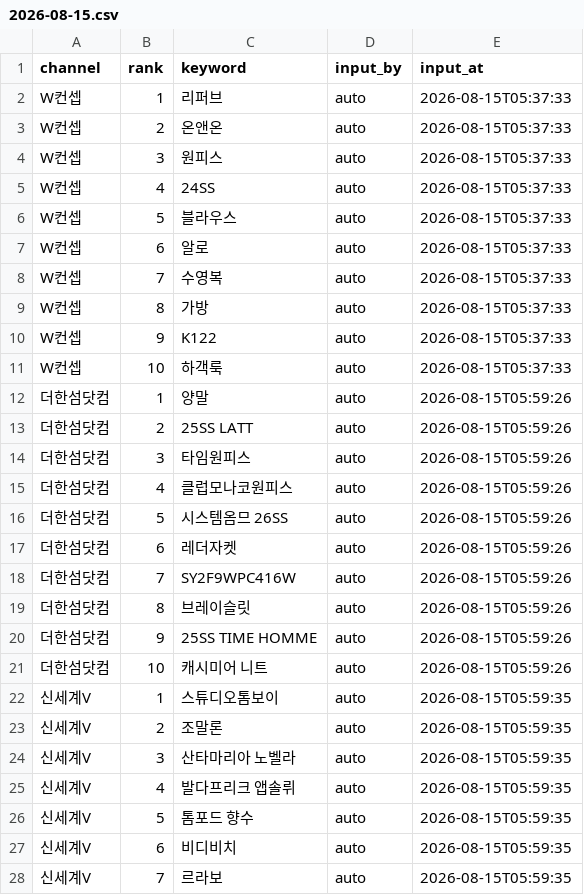
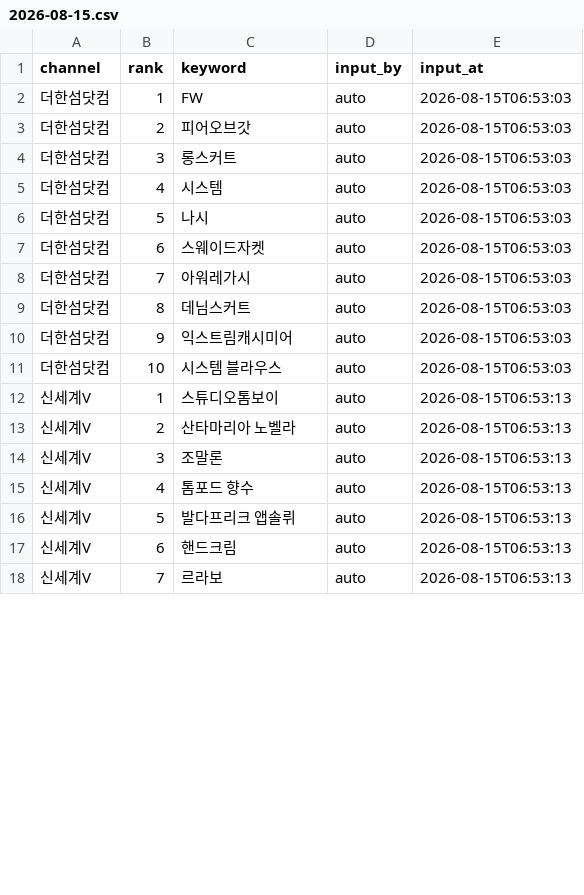
Before and after one commit to performanceteam12-sketch/babathe-trend-dashboard, a CSV file: data/app_search/2026-08-15.csv, drawn as a sheet; only a part is shown; the diff covers the shown part only.

```diff
--- a/data/app_search/2026-08-15.csv
+++ b/data/app_search/2026-08-15.csv
@@ -1,28 +1,18 @@
 channel,rank,keyword,input_by,input_at
-W컨셉,1,리퍼브,auto,2026-08-15T05:37:33
-W컨셉,2,온앤온,auto,2026-08-15T05:37:33
-W컨셉,3,원피스,auto,2026-08-15T05:37:33
-W컨셉,4,24SS,auto,2026-08-15T05:37:33
-W컨셉,5,블라우스,auto,2026-08-15T05:37:33
-W컨셉,6,알로,auto,2026-08-15T05:37:33
-W컨셉,7,수영복,auto,2026-08-15T05:37:33
-W컨셉,8,가방,auto,2026-08-15T05:37:33
-W컨셉,9,K122,auto,2026-08-15T05:37:33
-W컨셉,10,하객룩,auto,2026-08-15T05:37:33
-더한섬닷컴,1,양말,auto,2026-08-15T05:59:26
-더한섬닷컴,2,25SS LATT,auto,2026-08-15T05:59:26
-더한섬닷컴,3,타임원피스,auto,2026-08-15T05:59:26
-더한섬닷컴,4,클럽모나코원피스,auto,2026-08-15T05:59:26
-더한섬닷컴,5,시스템옴므 26SS,auto,2026-08-15T05:59:26
-더한섬닷컴,6,레더자켓,auto,2026-08-15T05:59:26
-더한섬닷컴,7,SY2F9WPC416W,auto,2026-08-15T05:59:26
-더한섬닷컴,8,브레이슬릿,auto,2026-08-15T05:59:26
-더한섬닷컴,9,25SS TIME HOMME,auto,2026-08-15T05:59:26
-더한섬닷컴,10,캐시미어 니트,auto,2026-08-15T05:59:26
-신세계V,1,스튜디오톰보이,auto,2026-08-15T05:59:35
-신세계V,2,조말론,auto,2026-08-15T05:59:35
-신세계V,3,산타마리아 노벨라,auto,2026-08-15T05:59:35
-신세계V,4,발다프리크 앱솔뤼,auto,2026-08-15T05:59:35
-신세계V,5,톰포드 향수,auto,2026-08-15T05:59:35
-신세계V,6,비디비치,auto,2026-08-15T05:59:35
-신세계V,7,르라보,auto,2026-08-15T05:59:35
+더한섬닷컴,1,FW,auto,2026-08-15T06:53:03
+더한섬닷컴,2,피어오브갓,auto,2026-08-15T06:53:03
+더한섬닷컴,3,롱스커트,auto,2026-08-15T06:53:03
+더한섬닷컴,4,시스템,auto,2026-08-15T06:53:03
+더한섬닷컴,5,나시,auto,2026-08-15T06:53:03
+더한섬닷컴,6,스웨이드자켓,auto,2026-08-15T06:53:03
+더한섬닷컴,7,아워레가시,auto,2026-08-15T06:53:03
+더한섬닷컴,8,데님스커트,auto,2026-08-15T06:53:03
+더한섬닷컴,9,익스트림캐시미어,auto,2026-08-15T06:53:03
+더한섬닷컴,10,시스템 블라우스,auto,2026-08-15T06:53:03
+신세계V,1,스튜디오톰보이,auto,2026-08-15T06:53:13
+신세계V,2,산타마리아 노벨라,auto,2026-08-15T06:53:13
+신세계V,3,조말론,auto,2026-08-15T06:53:13
+신세계V,4,톰포드 향수,auto,2026-08-15T06:53:13
+신세계V,5,발다프리크 앱솔뤼,auto,2026-08-15T06:53:13
+신세계V,6,핸드크림,auto,2026-08-15T06:53:13
+신세계V,7,르라보,auto,2026-08-15T06:53:13
```
Also changed, not shown: 10 added rows and 24 edited cells elsewhere in this file.
